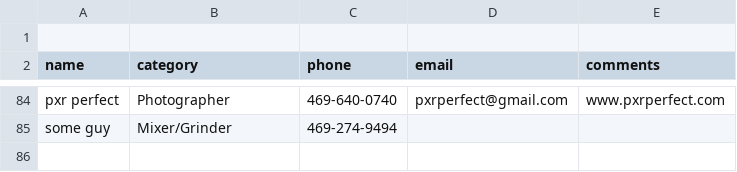
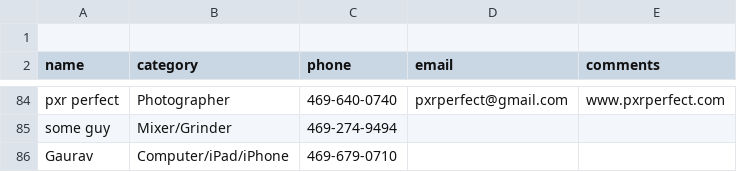
Before and after one commit to crepaka/fh-handymen, a CSV file: data.csv, drawn as a sheet; only a part is shown, gaps mark what is left out; the diff names each change by its address in the sheet, - before the commit and + after, or states it on an @@ line.

Commit message:
Update data.csv

```diff
--- a/data.csv
+++ b/data.csv
+row 86: Gaurav | Computer/iPad/iPhone | 469-679-0710
```
